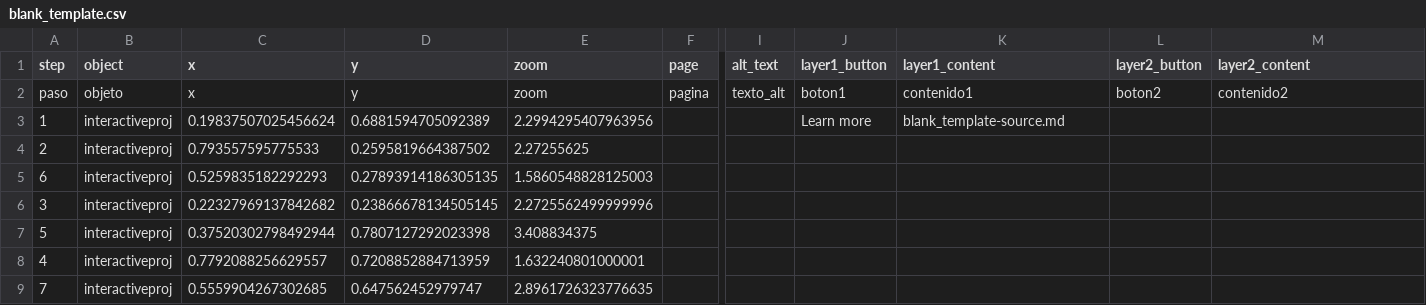
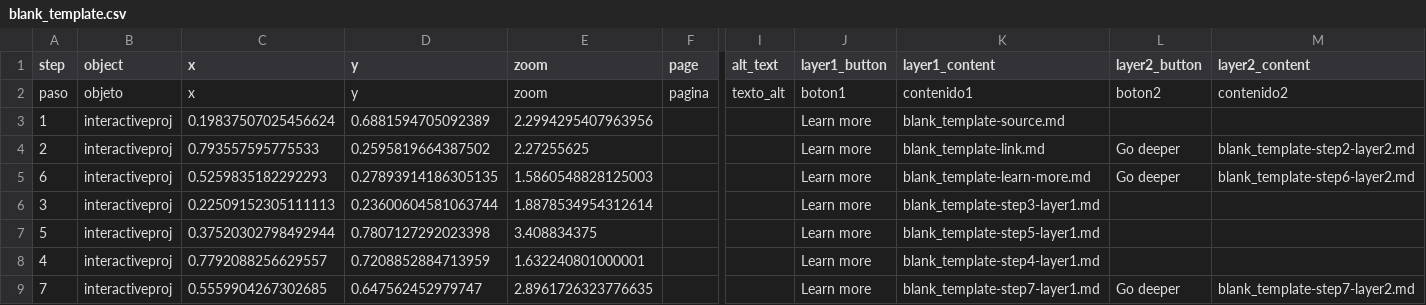
Before and after one commit to harlow-koppen/viviennewestwoodlegacy, a CSV file: telar-content/spreadsheets/blank_template.csv, drawn as a sheet; only a part is shown, gaps mark what is left out; the diff names each change by its address in the sheet, - before the commit and + after, or states it on an @@ line.

Commit message:
Publish site
Published via Telar Compositor

```diff
--- a/telar-content/spreadsheets/blank_template.csv
+++ b/telar-content/spreadsheets/blank_template.csv
-J4:J9 (layer1_button): (empty)
+J4:J9 (layer1_button): Learn more
-K4 (layer1_content): (empty)
+K4 (layer1_content): blank_template-link.md
-L4:L5 (layer2_button): (empty)
+L4:L5 (layer2_button): Go deeper
-M4 (layer2_content): (empty)
+M4 (layer2_content): blank_template-step2-layer2.md
-K5 (layer1_content): (empty)
+K5 (layer1_content): blank_template-learn-more.md
-M5 (layer2_content): (empty)
+M5 (layer2_content): blank_template-step6-layer2.md
-C6 (x): 0.22327969137842682
+C6 (x): 0.22509152305111113
-D6 (y): 0.23866678134505145
+D6 (y): 0.23600604581063744
-E6 (zoom): 2.2725562499999996
+E6 (zoom): 1.8878534954312614
-K6 (layer1_content): (empty)
+K6 (layer1_content): blank_template-step3-layer1.md
-K7 (layer1_content): (empty)
+K7 (layer1_content): blank_template-step5-layer1.md
-K8 (layer1_content): (empty)
+K8 (layer1_content): blank_template-step4-layer1.md
-K9 (layer1_content): (empty)
+K9 (layer1_content): blank_template-step7-layer1.md
-L9 (layer2_button): (empty)
+L9 (layer2_button): Go deeper
-M9 (layer2_content): (empty)
+M9 (layer2_content): blank_template-step7-layer2.md
```
Also changed, not shown: 11 other files.
